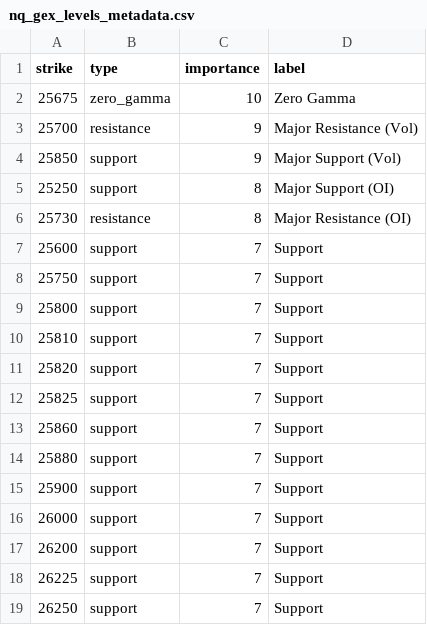
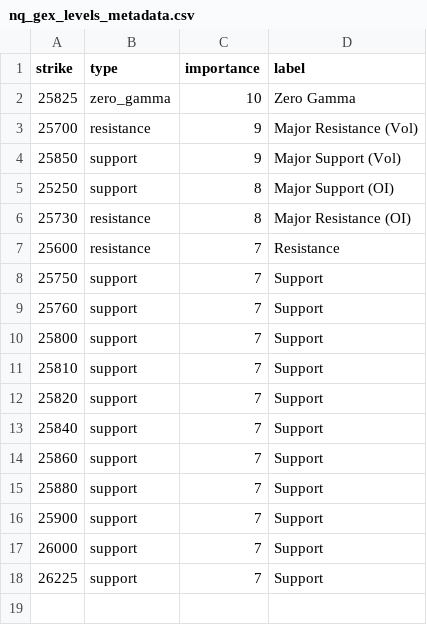
Before and after one commit to enzocosson/seed_enzocosson_gex, a CSV file: nq_gex_levels_metadata.csv, drawn as a sheet.

```diff
--- a/nq_gex_levels_metadata.csv
+++ b/nq_gex_levels_metadata.csv
@@ -1,3 +1,3 @@
 strike,type,importance,label
-25675,zero_gamma,10,Zero Gamma
+25825,zero_gamma,10,Zero Gamma
 25700,resistance,9,Major Resistance (Vol)
@@ -6,4 +6,5 @@ strike,type,importance,label
 25730,resistance,8,Major Resistance (OI)
-25600,support,7,Support
+25600,resistance,7,Resistance
 25750,support,7,Support
+25760,support,7,Support
 25800,support,7,Support
@@ -11,3 +12,3 @@ strike,type,importance,label
 25820,support,7,Support
-25825,support,7,Support
+25840,support,7,Support
 25860,support,7,Support
@@ -16,4 +17,2 @@ strike,type,importance,label
 26000,support,7,Support
-26200,support,7,Support
 26225,support,7,Support
-26250,support,7,Support
```
Also changed, not shown: es_gex_levels.csv, es_gex_levels_metadata.csv, 2 other files.
